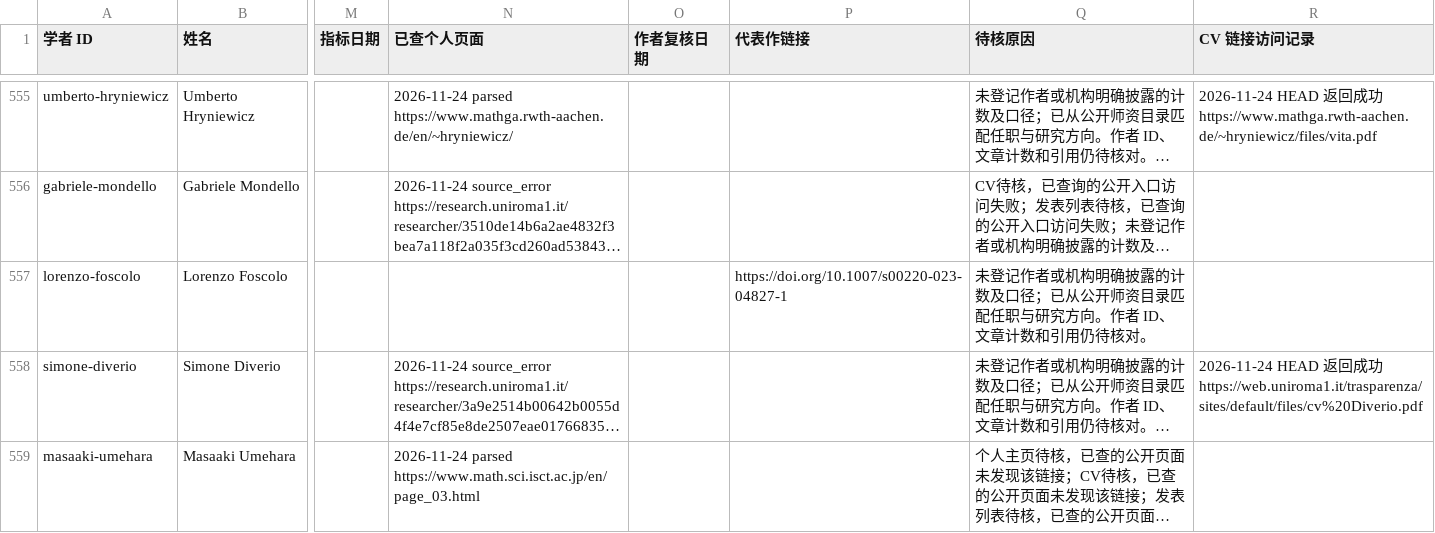
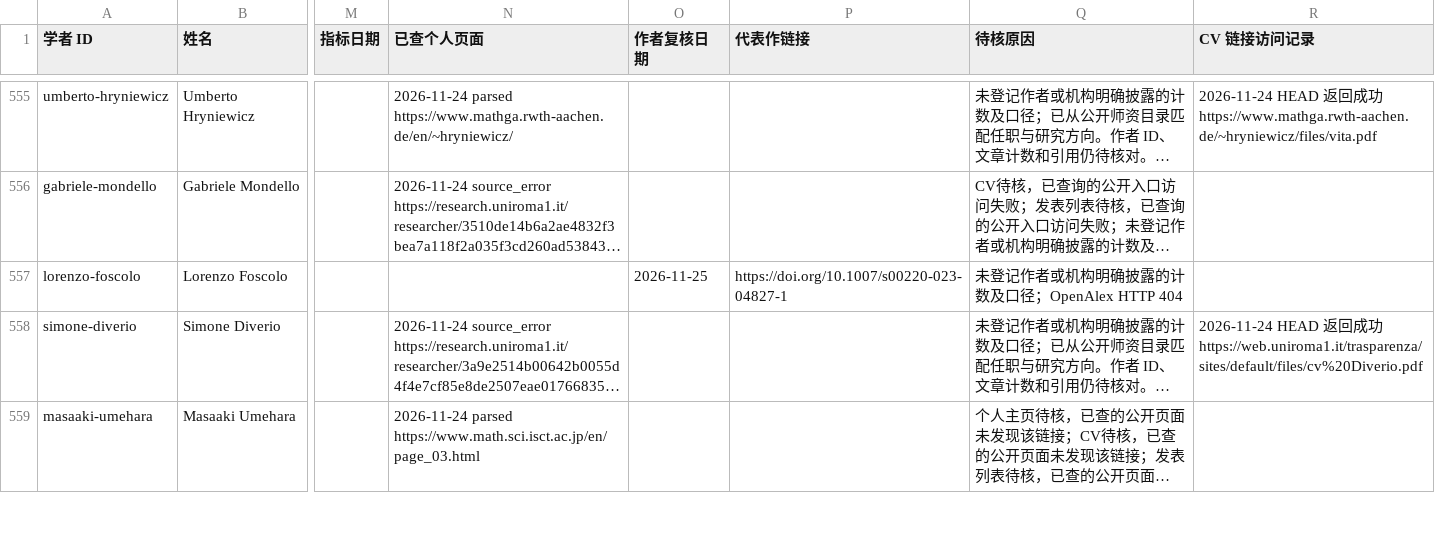
Before and after one commit to zyx-dirtystar/geometry-faculty-atlas, a CSV file: collector/field-review.csv, drawn as a sheet; only a part is shown, gaps mark what is left out; long unchanged cells end in …; the diff covers the shown part only; the diff names each change by its address in the sheet, - before the commit and + after, or states it on an @@ line.

```diff
--- a/collector/field-review.csv
+++ b/collector/field-review.csv
-O557 (作者复核日期): (empty)
+O557 (作者复核日期): 2026-11-25
-Q557 (待核原因): …及口径；已从公开师资目录匹配任职与研究方向。作者 ID、文章计数和引用仍待核对。
+Q557 (待核原因): …及口径；OpenAlex HTTP 404
```
Also changed, not shown: 2 added rows and 89 edited cells elsewhere in this file, collector/school-review.csv, 11 other files.
